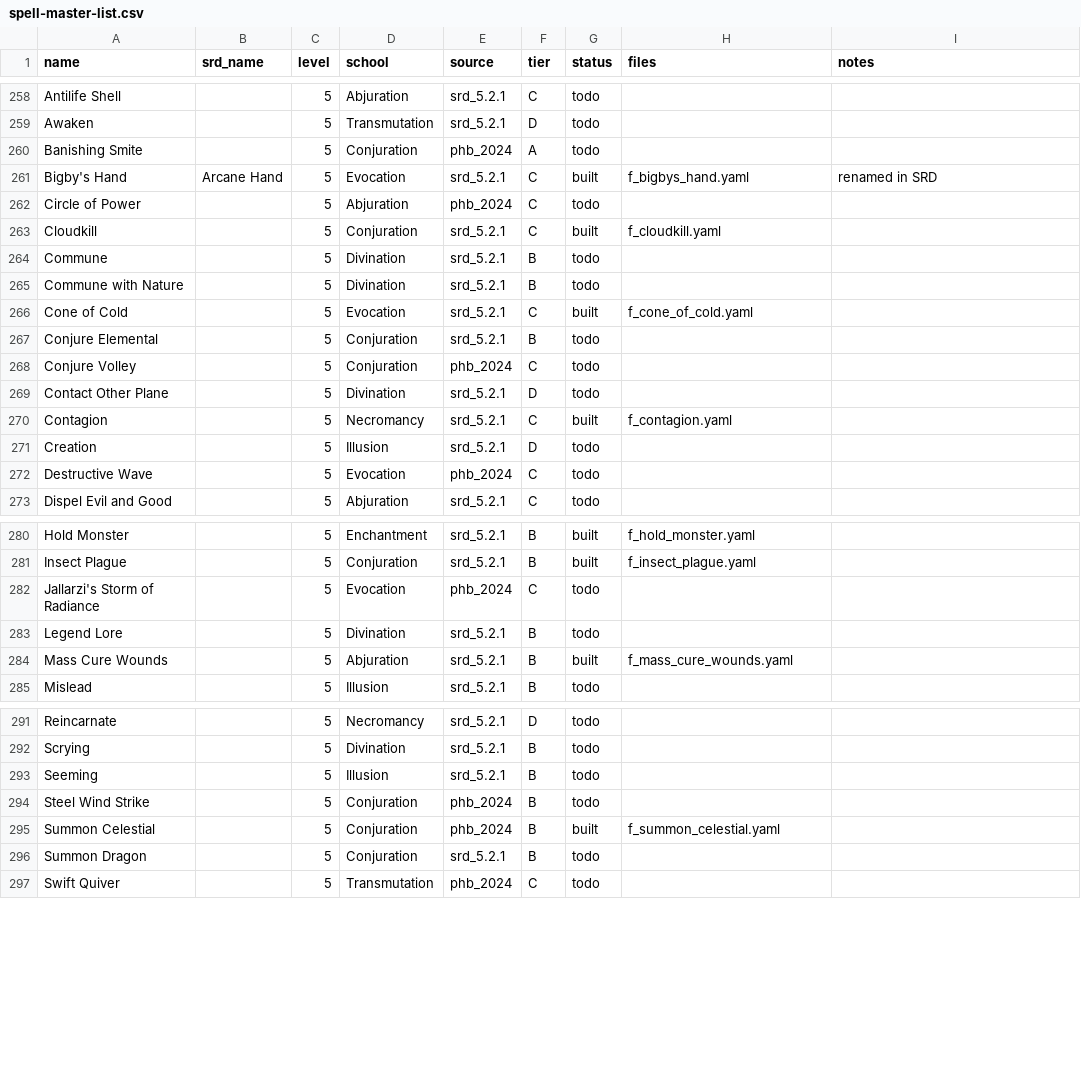
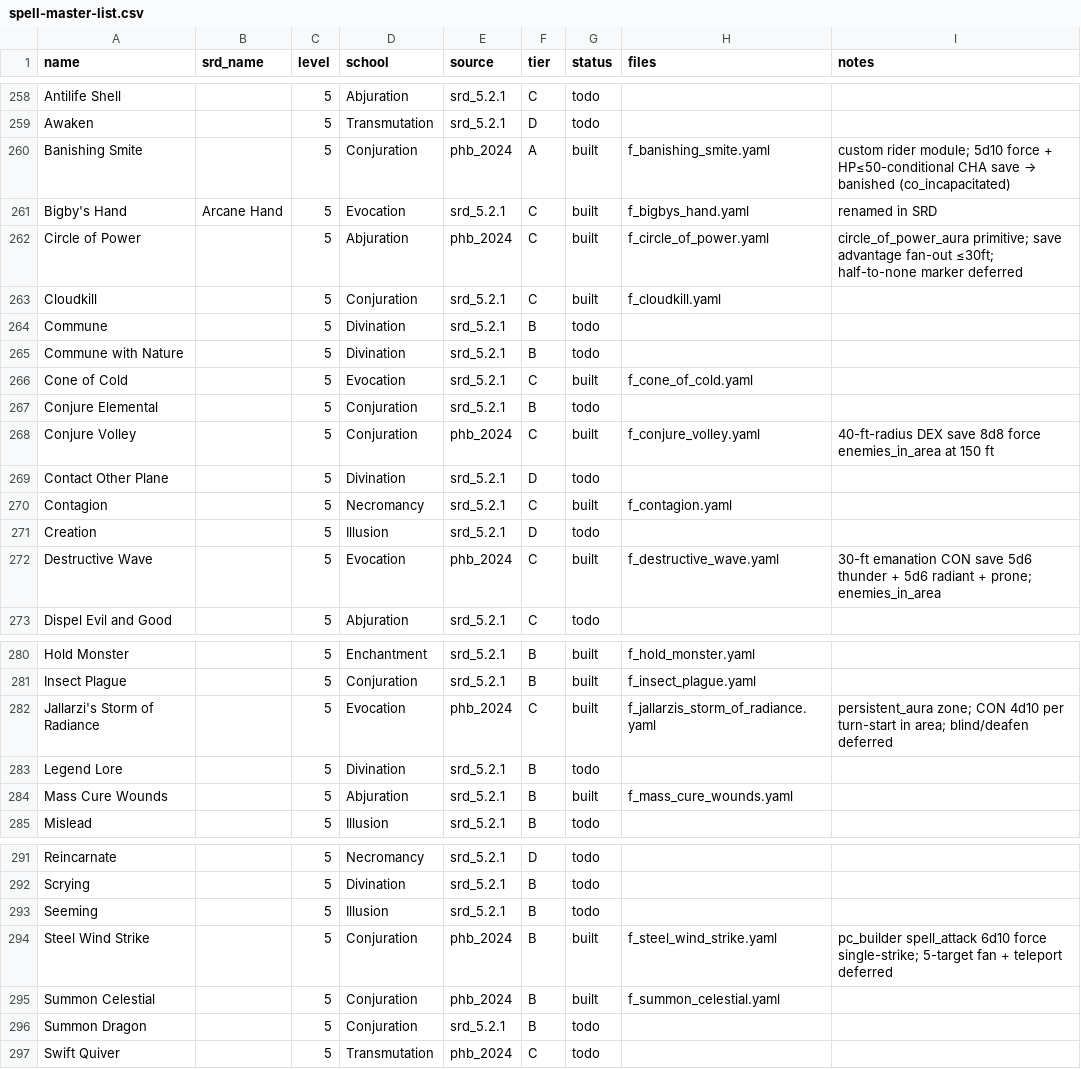
Before and after one commit to MarsBoundJ/dnd-combat-simulator, a CSV file: docs/spell-master-list.csv, drawn as a sheet; only a part is shown, gaps mark what is left out.

```diff
--- a/docs/spell-master-list.csv
+++ b/docs/spell-master-list.csv
@@ -259,5 +259,5 @@ Antilife Shell,,5,Abjuration,srd_5.2.1,C,todo,,
 Awaken,,5,Transmutation,srd_5.2.1,D,todo,,
-Banishing Smite,,5,Conjuration,phb_2024,A,todo,,
+Banishing Smite,,5,Conjuration,phb_2024,A,built,f_banishing_smite.yaml,custom rider module; 5d10 force + HP≤50-conditional CHA save → banished (co_incapacitated)
 Bigby's Hand,Arcane Hand,5,Evocation,srd_5.2.1,C,built,f_bigbys_hand.yaml,renamed in SRD
-Circle of Power,,5,Abjuration,phb_2024,C,todo,,
+Circle of Power,,5,Abjuration,phb_2024,C,built,f_circle_of_power.yaml,circle_of_power_aura primitive; save advantage fan-out ≤30ft; half-to-none marker deferred
 Cloudkill,,5,Conjuration,srd_5.2.1,C,built,f_cloudkill.yaml,
@@ -267,3 +267,3 @@ Cone of Cold,,5,Evocation,srd_5.2.1,C,built,f_cone_of_cold.yaml,
 Conjure Elemental,,5,Conjuration,srd_5.2.1,B,todo,,
-Conjure Volley,,5,Conjuration,phb_2024,C,todo,,
+Conjure Volley,,5,Conjuration,phb_2024,C,built,f_conjure_volley.yaml,40-ft-radius DEX save 8d8 force enemies_in_area at 150 ft
 Contact Other Plane,,5,Divination,srd_5.2.1,D,todo,,
@@ -271,3 +271,3 @@ Contagion,,5,Necromancy,srd_5.2.1,C,built,f_contagion.yaml,
 Creation,,5,Illusion,srd_5.2.1,D,todo,,
-Destructive Wave,,5,Evocation,phb_2024,C,todo,,
+Destructive Wave,,5,Evocation,phb_2024,C,built,f_destructive_wave.yaml,30-ft emanation CON save 5d6 thunder + 5d6 radiant + prone; enemies_in_area
 Dispel Evil and Good,,5,Abjuration,srd_5.2.1,C,todo,,
@@ -281,3 +281,3 @@ Hold Monster,,5,Enchantment,srd_5.2.1,B,built,f_hold_monster.yaml,
 Insect Plague,,5,Conjuration,srd_5.2.1,B,built,f_insect_plague.yaml,
-Jallarzi's Storm of Radiance,,5,Evocation,phb_2024,C,todo,,
+Jallarzi's Storm of Radiance,,5,Evocation,phb_2024,C,built,f_jallarzis_storm_of_radiance.yaml,persistent_aura zone; CON 4d10 per turn-start in area; blind/deafen deferred
 Legend Lore,,5,Divination,srd_5.2.1,B,todo,,
@@ -293,3 +293,3 @@ Scrying,,5,Divination,srd_5.2.1,B,todo,,
 Seeming,,5,Illusion,srd_5.2.1,B,todo,,
-Steel Wind Strike,,5,Conjuration,phb_2024,B,todo,,
+Steel Wind Strike,,5,Conjuration,phb_2024,B,built,f_steel_wind_strike.yaml,pc_builder spell_attack 6d10 force single-strike; 5-target fan + teleport deferred
 Summon Celestial,,5,Conjuration,phb_2024,B,built,f_summon_celestial.yaml,
```
Also changed, not shown: 9 other files.
